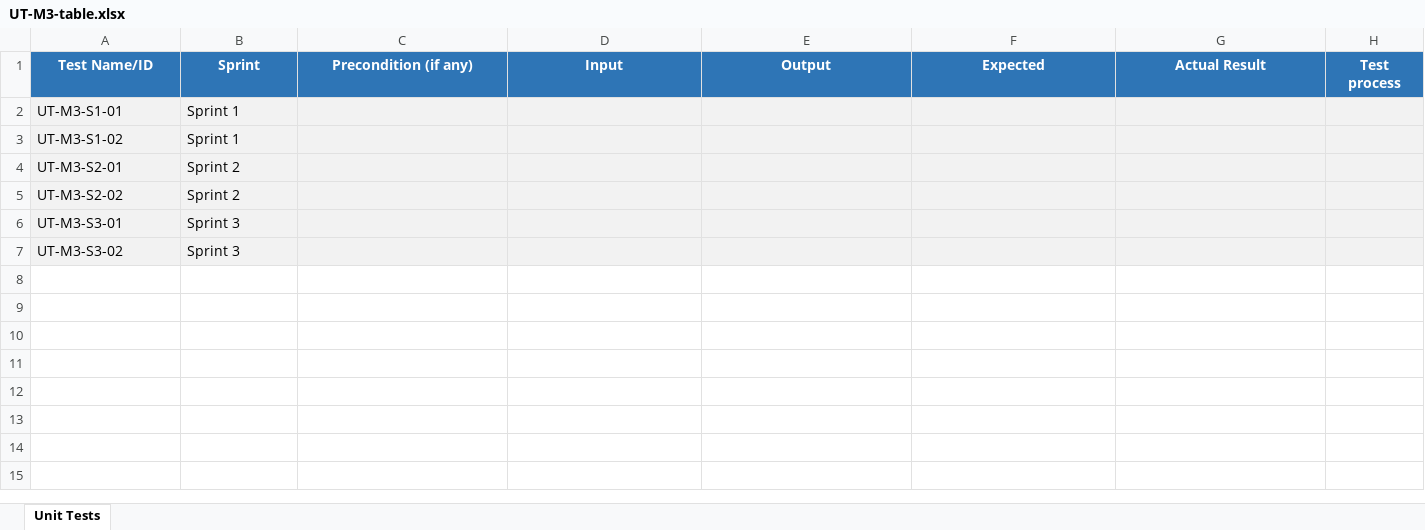
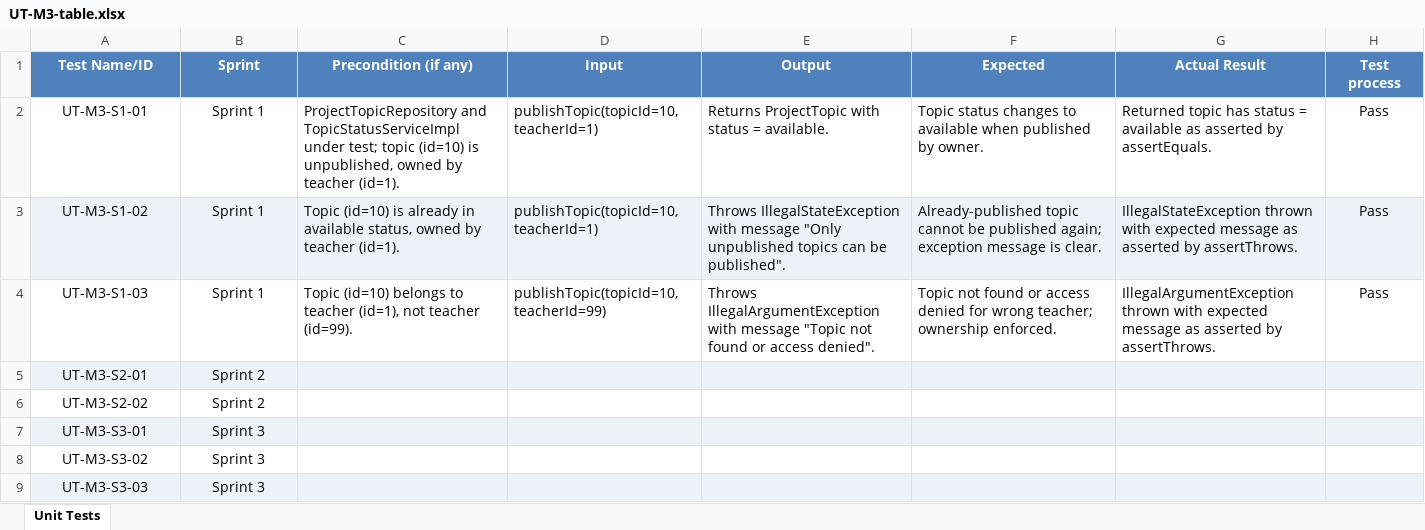
Before and after one commit to CPT202-Group24/online-project-selection-system, an Excel workbook: test-evidence/M3-Cao-Yuhan/UT-M3-table.xlsx, sheet Unit Tests, drawn as a sheet; values as stored, in another font and other column widths than the file's, no borders; addresses are those after the commit; the diff names each change by its address in the sheet, - before the commit and + after, or states it on an @@ line.

Commit message:
test(m3): add sprint 1 unit test evidence
3 tests pass for TopicStatusService: publish unpublished topic,
reject already-published topic, reject wrong teacher ownership.
All 23 project tests pass (0 failures).

```diff
--- a/test-evidence/M3-Cao-Yuhan/UT-M3-table.xlsx (sheet Unit Tests)
+++ b/test-evidence/M3-Cao-Yuhan/UT-M3-table.xlsx (sheet Unit Tests)
-A1:H1 fill: #2E75B6
+A1:H1 fill: #4F81BD
-A2:B3 alignment: left
+A2:B3 alignment: center
-A2:H2 fill: #F2F2F2
+A2:H2 fill: none
-C2 (Precondition (if any)): (empty)
+C2 (Precondition (if any)): ProjectTopicRepository and TopicStatusServiceImpl under test; topic (id=10) is unpublished, owned by teacher (id=1).
-D2:D3 (Input): (empty)
+D2:D3 (Input): publishTopic(topicId=10, teacherId=1)
-E2 (Output): (empty)
+E2 (Output): Returns ProjectTopic with status = available.
-F2 (Expected): (empty)
+F2 (Expected): Topic status changes to available when published by owner.
-G2 (Actual Result): (empty)
+G2 (Actual Result): Returned topic has status = available as asserted by assertEquals.
-H2:H3 (Test process): (empty)
+H2:H3 (Test process): Pass
-C3 (Precondition (if any)): (empty)
+C3 (Precondition (if any)): Topic (id=10) is already in available status, owned by teacher (id=1).
-E3 (Output): (empty)
+E3 (Output): Throws IllegalStateException with message "Only unpublished topics can be published".
-F3 (Expected): (empty)
+F3 (Expected): Already-published topic cannot be published again; exception message is clear.
-G3 (Actual Result): (empty)
+G3 (Actual Result): IllegalStateException thrown with expected message as asserted by assertThrows.
+row 4: UT-M3-S1-03 | Sprint 1 | Topic (id=10) belongs to teacher (id=1), not teacher (id=99). | publishTopic(topicId=10, teacherId=99) | Throws IllegalArgumentException with message "Topic not found or access denied". | Topic not found or access denied for wrong teacher; ownership enforced. | IllegalArgumentException thrown with expected message as asserted by assertThrows. | Pass
-A5:B8 alignment: left
+A5:B8 alignment: center
-A6:H6 fill: #F2F2F2
+A6:H6 fill: none
-A8:H8 fill: #F2F2F2
+A8:H8 fill: none
+row 9: UT-M3-S3-03 | Sprint 3
```
Also changed, not shown: 1 other file.
